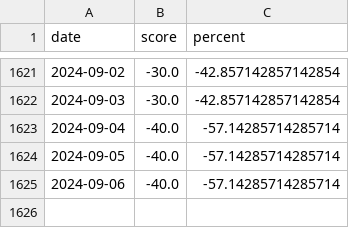
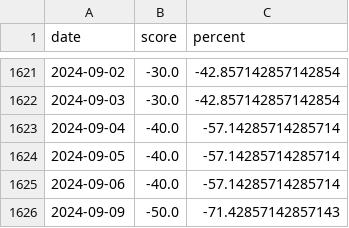
Before and after one commit to Neekky/stock_analyse_tool_back_end_flask, a CSV file: database/other/index_top_bottom_percent.csv, drawn as a sheet; only a part is shown, gaps mark what is left out.

Commit message:
feat: 更新每日数据

```diff
--- a/database/other/index_top_bottom_percent.csv
+++ b/database/other/index_top_bottom_percent.csv
@@ -1625 +1625,2 @@ date,score,percent
 2024-09-06,-40.0,-57.14285714285714
+2024-09-09,-50.0,-71.42857142857143
```
